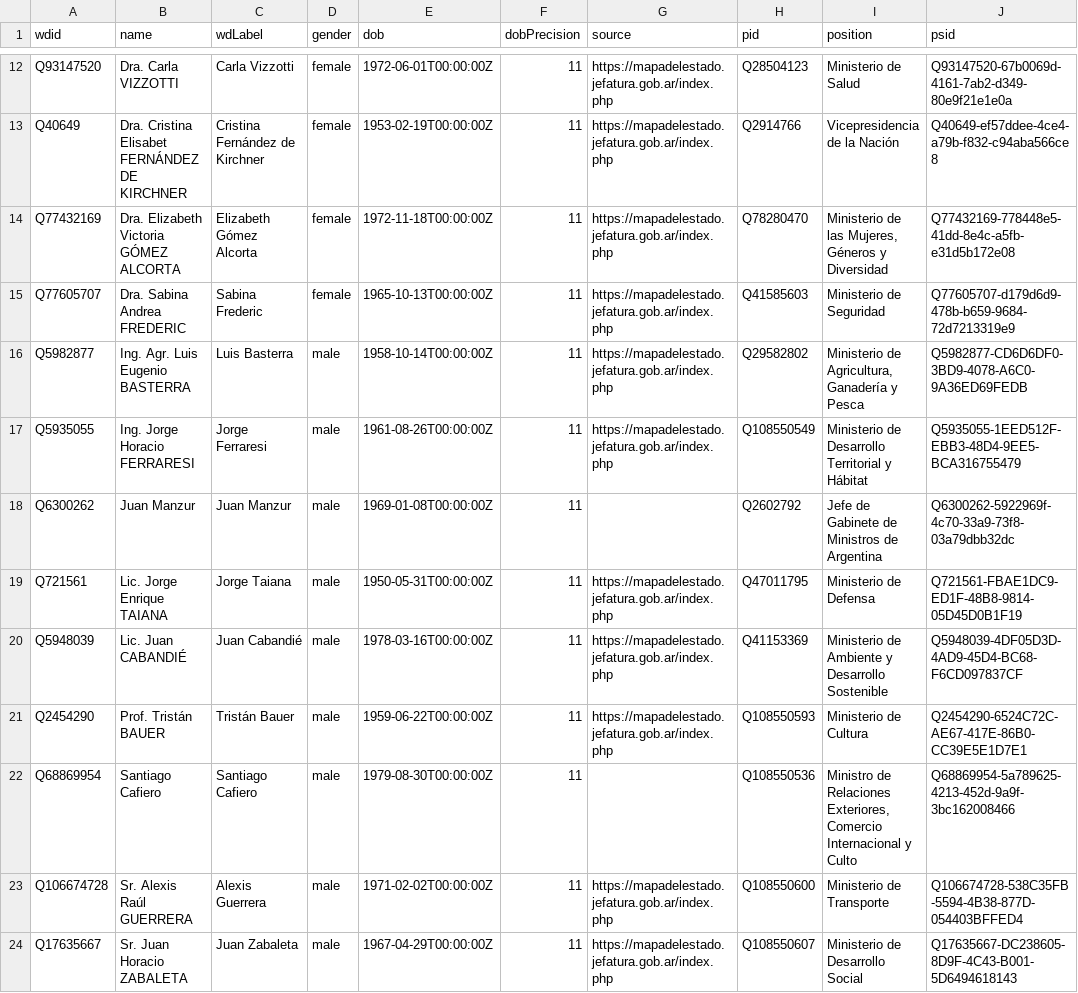
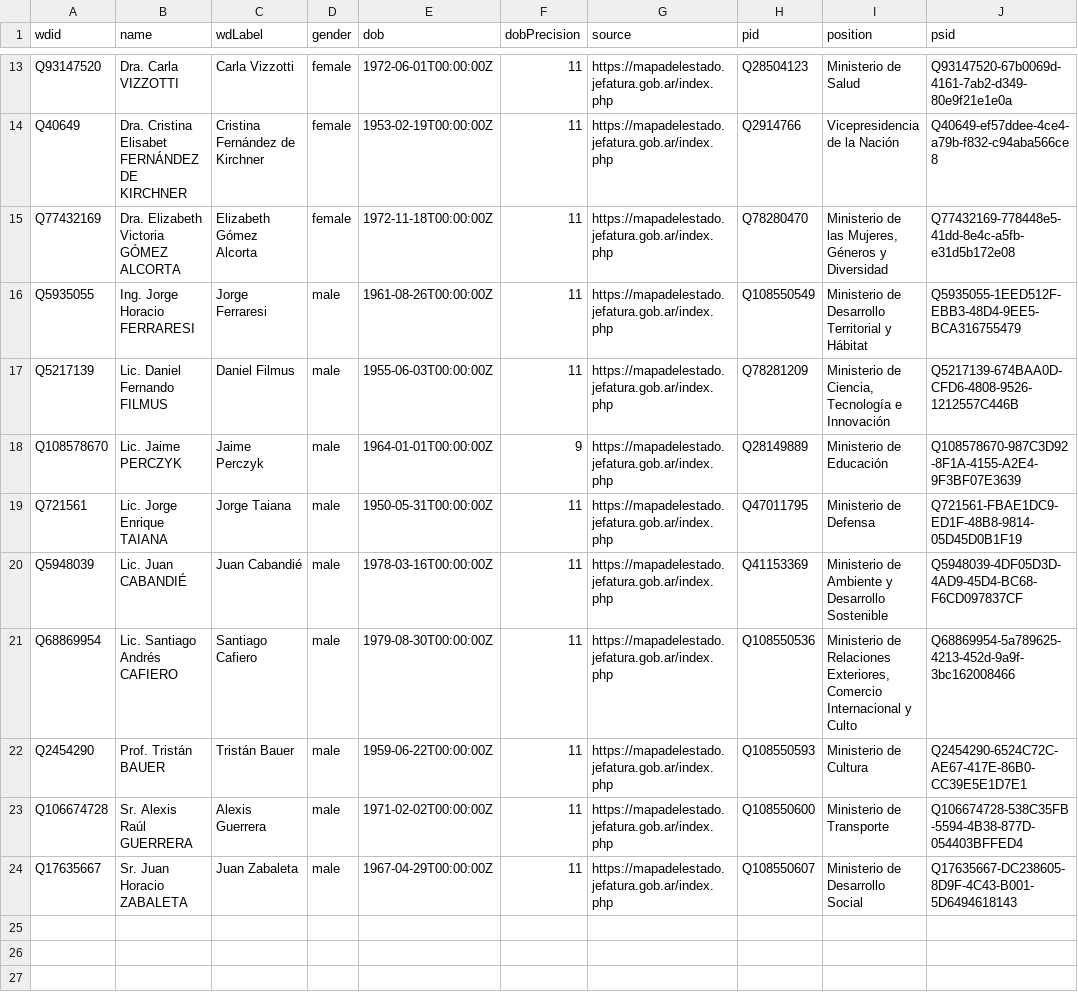
Before and after one commit to every-politician-scrapers/argentina-ministers, a CSV file: data/wikidata.csv, drawn as a sheet; only a part is shown, gaps mark what is left out; removed rows and columns are numbered as before the commit, all else as after; the diff covers the shown part only; the diff names each change by its address in the sheet, - before the commit and + after, or states it on an @@ line.

Commit message:
refresh data

```diff
--- a/data/wikidata.csv
+++ b/data/wikidata.csv
-row 15: Q77605707 | Dra. Sabina Andrea FREDERIC | Sabina Frederic | female | 1965-10-13T00:00:00Z | 11 | https://mapadelestado.jefatura.gob.ar/index.php | Q41585603 | Ministerio de Seguridad | Q77605707-d179d6d9-478b-b659-9684-72d7213319e9
-row 16: Q5982877 | Ing. Agr. Luis Eugenio BASTERRA | Luis Basterra | male | 1958-10-14T00:00:00Z | 11 | https://mapadelestado.jefatura.gob.ar/index.php | Q29582802 | Ministerio de Agricultura, Ganadería y Pesca | Q5982877-CD6D6DF0-3BD9-4078-A6C0-9A36ED69FEDB
-row 18: Q6300262 | Juan Manzur | Juan Manzur | male | 1969-01-08T00:00:00Z | 11 |  | Q2602792 | Jefe de Gabinete de Ministros de Argentina | Q6300262-5922969f-4c70-33a9-73f8-03a79dbb32dc
+row 17: Q5217139 | Lic. Daniel Fernando FILMUS | Daniel Filmus | male | 1955-06-03T00:00:00Z | 11 | https://mapadelestado.jefatura.gob.ar/index.php | Q78281209 | Ministerio de Ciencia, Tecnología e Innovación | Q5217139-674BAA0D-CFD6-4808-9526-1212557C446B
+row 18: Q108578670 | Lic. Jaime PERCZYK | Jaime Perczyk | male | 1964-01-01T00:00:00Z | 9 | https://mapadelestado.jefatura.gob.ar/index.php | Q28149889 | Ministerio de Educación | Q108578670-987C3D92-8F1A-4155-A2E4-9F3BF07E3639
+row 21: Q68869954 | Lic. Santiago Andrés CAFIERO | Santiago Cafiero | male | 1979-08-30T00:00:00Z | 11 | https://mapadelestado.jefatura.gob.ar/index.php | Q108550536 | Ministerio de Relaciones Exteriores, Comercio Internacional y Culto | Q68869954-5a789625-4213-452d-9a9f-3bc162008466
-row 22: Q68869954 | Santiago Cafiero | Santiago Cafiero | male | 1979-08-30T00:00:00Z | 11 |  | Q108550536 | Ministro de Relaciones Exteriores, Comercio Internacional y Culto | Q68869954-5a789625-4213-452d-9a9f-3bc162008466
```
Also changed, not shown: 3 added rows and 2 removed rows elsewhere in this file, 1 other file.
